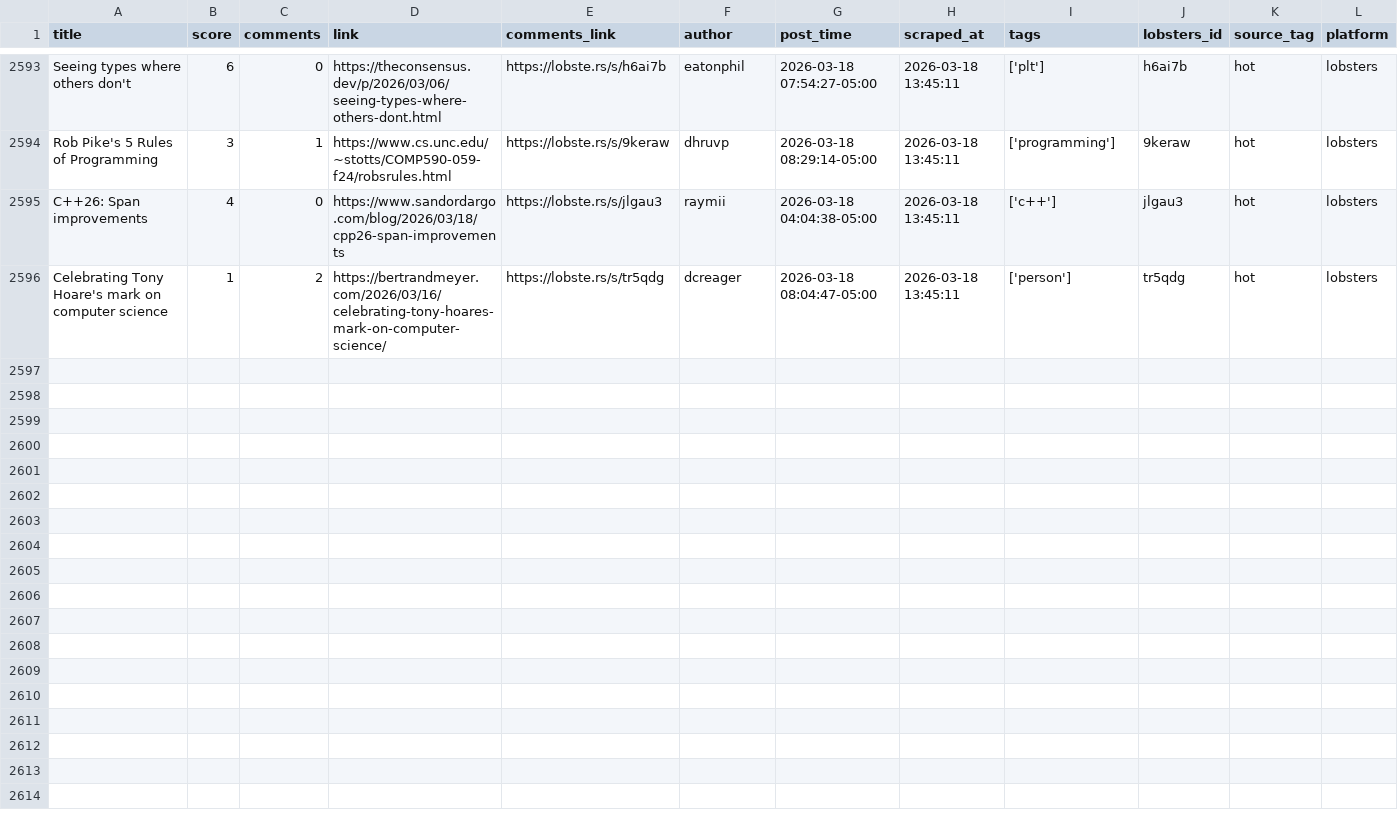
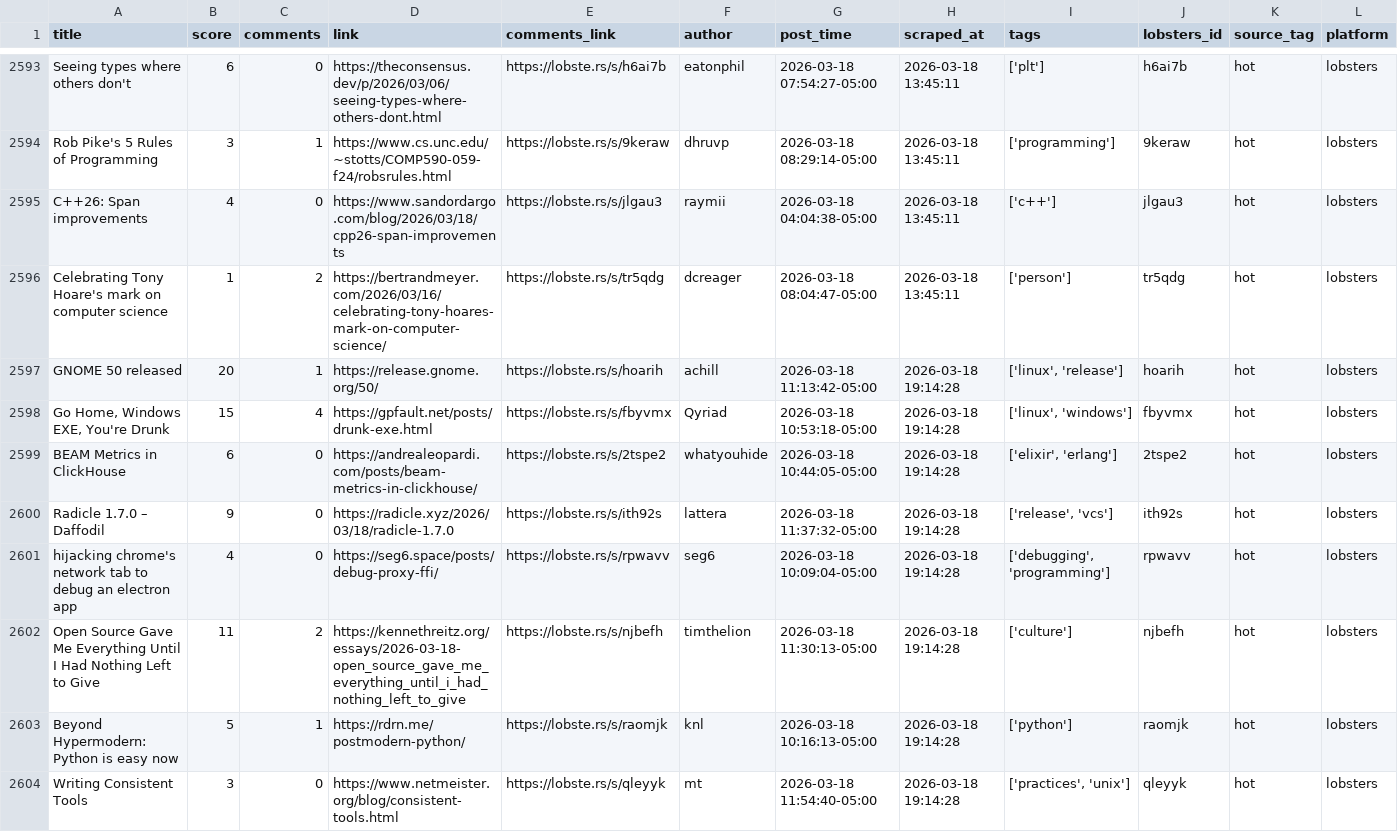
Before and after one commit to codemmaann/web-scrapping-project, a CSV file: clean_data/lobsters_clean.csv, drawn as a sheet; only a part is shown, gaps mark what is left out.

```diff
--- a/clean_data/lobsters_clean.csv
+++ b/clean_data/lobsters_clean.csv
@@ -2596 +2596,9 @@ C++26: Span improvements,4,0,https://www.sandordargo.com/blog/2026/03/18/cpp26-s
 Celebrating Tony Hoare's mark on computer science,1,2,https://bertrandmeyer.com/2026/03/16/celebrating-tony-hoares-mark-on-computer-science/,https://lobste.rs/s/tr5qdg,dcreager,2026-03-18 08:04:47-05:00,2026-03-18 13:45:11,['person'],tr5qdg,hot,lobsters
+GNOME 50 released,20,1,https://release.gnome.org/50/,https://lobste.rs/s/hoarih,achill,2026-03-18 11:13:42-05:00,2026-03-18 19:14:28,"['linux', 'release']",hoarih,hot,lobsters
+"Go Home, Windows EXE, You're Drunk",15,4,https://gpfault.net/posts/drunk-exe.html,https://lobste.rs/s/fbyvmx,Qyriad,2026-03-18 10:53:18-05:00,2026-03-18 19:14:28,"['linux', 'windows']",fbyvmx,hot,lobsters
+BEAM Metrics in ClickHouse,6,0,https://andrealeopardi.com/posts/beam-metrics-in-clickhouse/,https://lobste.rs/s/2tspe2,whatyouhide,2026-03-18 10:44:05-05:00,2026-03-18 19:14:28,"['elixir', 'erlang']",2tspe2,hot,lobsters
+Radicle 1.7.0 – Daffodil,9,0,https://radicle.xyz/2026/03/18/radicle-1.7.0,https://lobste.rs/s/ith92s,lattera,2026-03-18 11:37:32-05:00,2026-03-18 19:14:28,"['release', 'vcs']",ith92s,hot,lobsters
+hijacking chrome's network tab to debug an electron app,4,0,https://seg6.space/posts/debug-proxy-ffi/,https://lobste.rs/s/rpwavv,seg6,2026-03-18 10:09:04-05:00,2026-03-18 19:14:28,"['debugging', 'programming']",rpwavv,hot,lobsters
+Open Source Gave Me Everything Until I Had Nothing Left to Give,11,2,https://kennethreitz.org/essays/2026-03-18-open_source_gave_me_everything_until_i_had_nothing_left_to_give,https://lobste.rs/s/njbefh,timthelion,2026-03-18 11:30:13-05:00,2026-03-18 19:14:28,['culture'],njbefh,hot,lobsters
+Beyond Hypermodern: Python is easy now,5,1,https://rdrn.me/postmodern-python/,https://lobste.rs/s/raomjk,knl,2026-03-18 10:16:13-05:00,2026-03-18 19:14:28,['python'],raomjk,hot,lobsters
+Writing Consistent Tools,3,0,https://www.netmeister.org/blog/consistent-tools.html,https://lobste.rs/s/qleyyk,mt,2026-03-18 11:54:40-05:00,2026-03-18 19:14:28,"['practices', 'unix']",qleyyk,hot,lobsters
```
Also changed, not shown: clean_data/hn_cleaned.csv, 9 other files.
